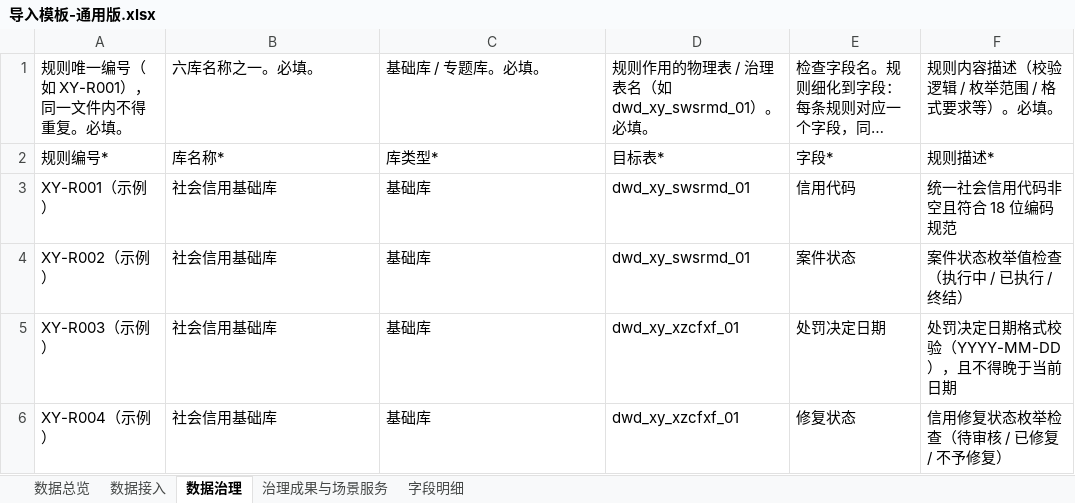
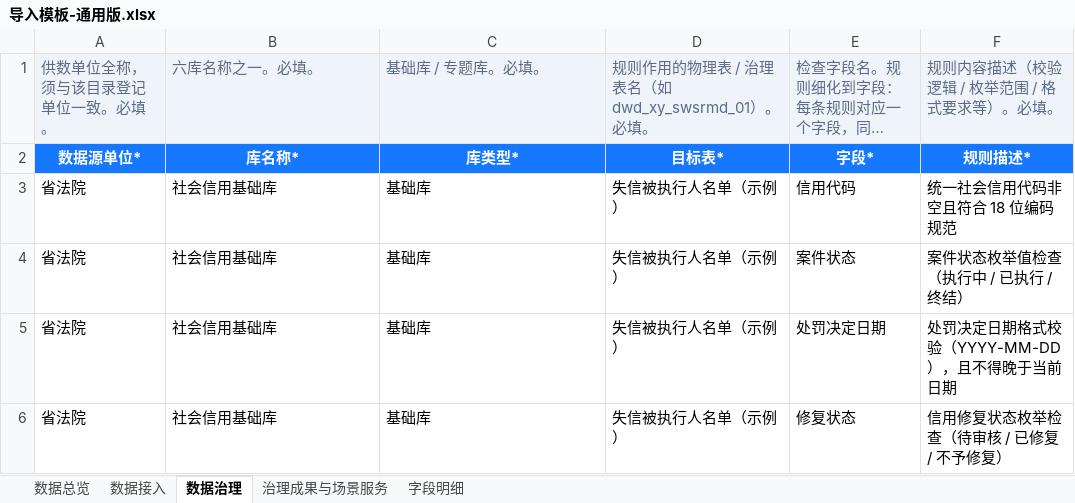
Before and after one commit to ccchenlong/jx-base-topic-dash, an Excel workbook: 04-prototype/templates/导入模板-通用版.xlsx, sheet 数据治理, drawn as a sheet; long unchanged cells end in …; values as stored, in another font and other column widths than the file's, no borders; the diff names each change by its address in the sheet, - before the commit and + after, or states it on an @@ line.

```diff
--- a/04-prototype/templates/导入模板-通用版.xlsx (sheet 数据治理)
+++ b/04-prototype/templates/导入模板-通用版.xlsx (sheet 数据治理)
-A1: 规则唯一编号（如 XY-R001），同一文件内不得重复。必填。
+A1: 供数单位全称，须与该目录登记单位一致。必填。
@@ A1:F1 fill: none → #EFF4FB, text colour: black → #5B6B85 @@
-A2: 规则编号*
+A2: 数据源单位*
@@ A2:F2 fill: none → #1677FF, bold: off → on, text colour: black → #FFFFFF, alignment: left → center @@
-A3: XY-R001（示例）
+A3: 省法院
-D3:D4: dwd_xy_swsrmd_01
+D3:D4: 失信被执行人名单（示例）
-A4: XY-R002（示例）
+A4: 省法院
-A5: XY-R003（示例）
+A5: 省法院
-D5:D6: dwd_xy_xzcfxf_01
+D5:D6: 失信被执行人名单（示例）
-A6: XY-R004（示例）
+A6: 省法院
```
Also changed, not shown: sheet 数据总览, sheet 治理成果与场景服务, sheet 字段明细, sheet 数据接入, 9 other files.
